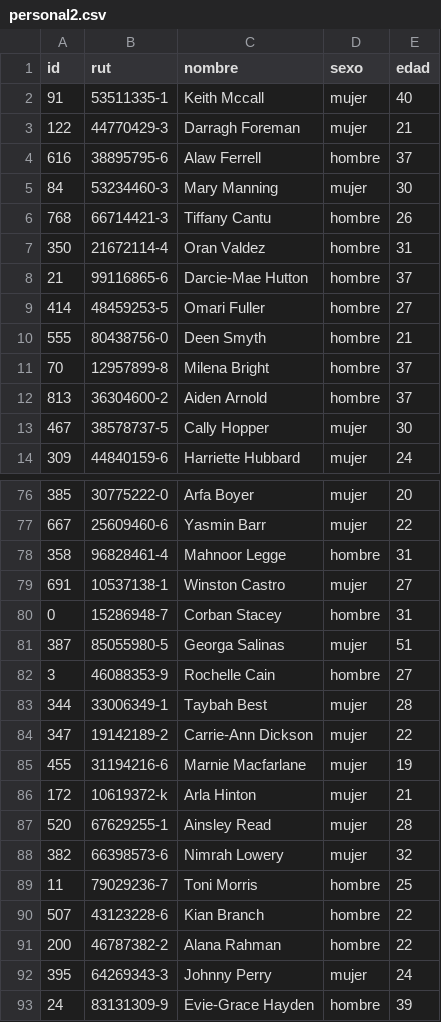
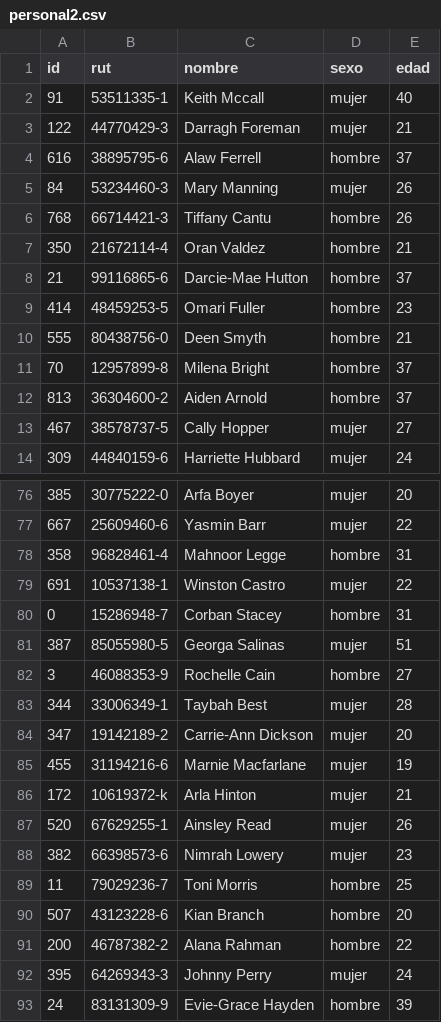
Before and after one commit to sebalepe/Base_datos, a CSV file: Entrega2/CSV/personal2.csv, drawn as a sheet; only a part is shown, gaps mark what is left out; the diff covers the shown part only.

```diff
--- a/Entrega2/CSV/personal2.csv
+++ b/Entrega2/CSV/personal2.csv
@@ -4,7 +4,7 @@ id,rut,nombre,sexo,edad
 616,38895795-6,Alaw Ferrell,hombre,37
-84,53234460-3,Mary Manning,mujer,30
+84,53234460-3,Mary Manning,mujer,26
 768,66714421-3,Tiffany Cantu,hombre,26
-350,21672114-4,Oran Valdez,hombre,31
+350,21672114-4,Oran Valdez,hombre,21
 21,99116865-6,Darcie-Mae Hutton,hombre,37
-414,48459253-5,Omari Fuller,hombre,27
+414,48459253-5,Omari Fuller,hombre,23
 555,80438756-0,Deen Smyth,hombre,21
@@ -12,3 +12,3 @@ id,rut,nombre,sexo,edad
 813,36304600-2,Aiden Arnold,hombre,37
-467,38578737-5,Cally Hopper,mujer,30
+467,38578737-5,Cally Hopper,mujer,27
 309,44840159-6,Harriette Hubbard,mujer,24
@@ -78,3 +78,3 @@ id,rut,nombre,sexo,edad
 358,96828461-4,Mahnoor Legge,hombre,31
-691,10537138-1,Winston Castro,mujer,27
+691,10537138-1,Winston Castro,mujer,22
 0,15286948-7,Corban Stacey,hombre,31
@@ -83,9 +83,9 @@ id,rut,nombre,sexo,edad
 344,33006349-1,Taybah Best,mujer,28
-347,19142189-2,Carrie-Ann Dickson,mujer,22
+347,19142189-2,Carrie-Ann Dickson,mujer,20
 455,31194216-6,Marnie Macfarlane,mujer,19
 172,10619372-k,Arla Hinton,mujer,21
-520,67629255-1,Ainsley Read,mujer,28
-382,66398573-6,Nimrah Lowery,mujer,32
+520,67629255-1,Ainsley Read,mujer,26
+382,66398573-6,Nimrah Lowery,mujer,23
 11,79029236-7,Toni Morris,hombre,25
-507,43123228-6,Kian Branch,hombre,22
+507,43123228-6,Kian Branch,hombre,20
 200,46787382-2,Alana Rahman,hombre,22
```
Also changed, not shown: 89 edited cells elsewhere in this file, Entrega2/CSV/repartidor.csv, 2 other files.
